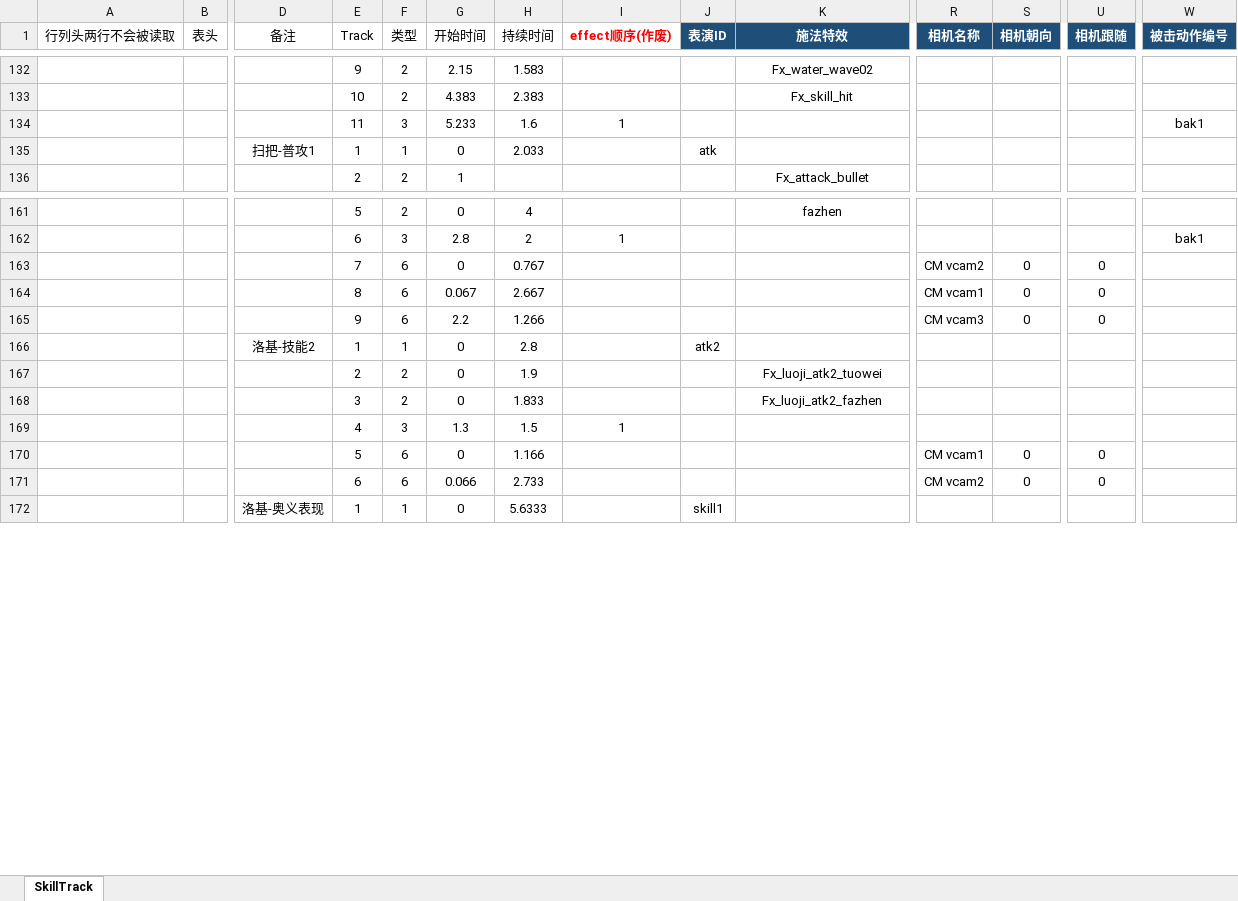
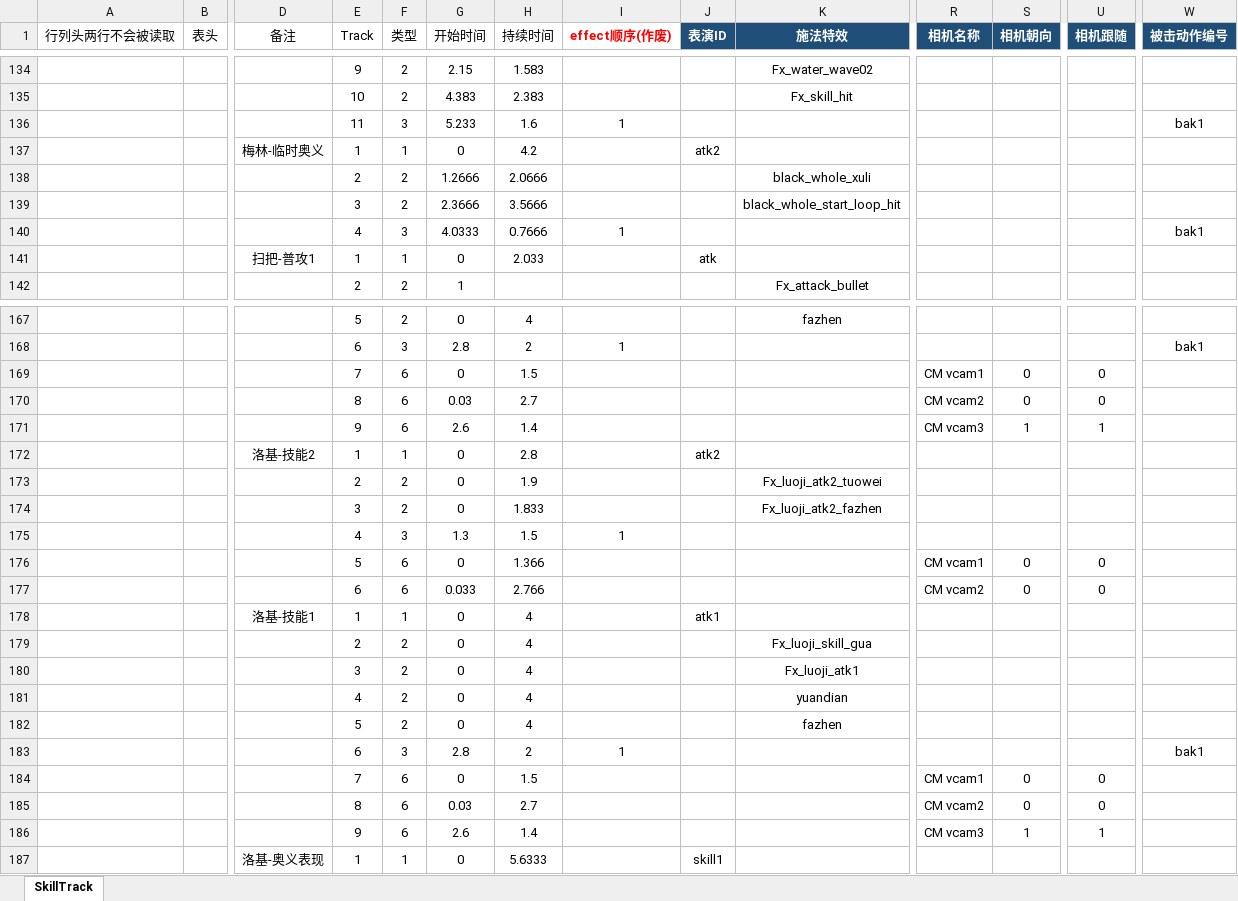
Before and after one commit to east-eden/server, an Excel workbook: config/excel/SkillTrack.xlsx, sheet SkillTrack, drawn as a sheet; only a part is shown, gaps mark what is left out; values as stored, in another font and other column widths than the file's, no borders; table styles not drawn; addresses are those after the commit; rows hold the shown columns only; the diff covers the shown part only; the diff names each change by its address in the sheet, - before the commit and + after, or states it on an @@ line.

```diff
--- a/config/excel/SkillTrack.xlsx (sheet SkillTrack)
+++ b/config/excel/SkillTrack.xlsx (sheet SkillTrack)
+row 137:  |  | 梅林-临时奥义 | 1 | 1 | 0 | 4.2 |  | atk2
+row 138:  |  |  | 2 | 2 | 1.2666 | 2.0666 |  |  | black_whole_xuli
+row 139:  |  |  | 3 | 2 | 2.3666 | 3.5666 |  |  | black_whole_start_loop_hit
+row 140:  |  |  | 4 | 3 | 4.0333 | 0.7666 | 1 |  |  |  |  |  | bak1
-H169 (持续时间): 0.767
+H169 (持续时间): 1.5
-R169 (相机名称): CM vcam2
+R169 (相机名称): CM vcam1
-G170 (开始时间): 0.067
+G170 (开始时间): 0.03
-H170 (持续时间): 2.667
+H170 (持续时间): 2.7
-R170 (相机名称): CM vcam1
+R170 (相机名称): CM vcam2
-G171 (开始时间): 2.2
+G171 (开始时间): 2.6
-H171 (持续时间): 1.266
+H171 (持续时间): 1.4
-S171 (相机朝向): 0
+S171 (相机朝向): 1
-U171 (相机跟随): 0
+U171 (相机跟随): 1
-H176 (持续时间): 1.166
+H176 (持续时间): 1.366
-G177 (开始时间): 0.066
+G177 (开始时间): 0.033
-H177 (持续时间): 2.733
+H177 (持续时间): 2.766
+row 178:  |  | 洛基-技能1 | 1 | 1 | 0 | 4 |  | atk1
+row 179:  |  |  | 2 | 2 | 0 | 4 |  |  | Fx_luoji_skill_gua
+row 180:  |  |  | 3 | 2 | 0 | 4 |  |  | Fx_luoji_atk1
+row 181:  |  |  | 4 | 2 | 0 | 4 |  |  | yuandian
+row 182:  |  |  | 5 | 2 | 0 | 4 |  |  | fazhen
+row 183:  |  |  | 6 | 3 | 2.8 | 2 | 1 |  |  |  |  |  | bak1
+row 184:  |  |  | 7 | 6 | 0 | 1.5 |  |  |  | CM vcam1 | 0 | 0
+row 185:  |  |  | 8 | 6 | 0.03 | 2.7 |  |  |  | CM vcam2 | 0 | 0
+row 186:  |  |  | 9 | 6 | 2.6 | 1.4 |  |  |  | CM vcam3 | 1 | 1
```
Also changed, not shown: 2 added rows, 9 edited cells and cell formats elsewhere in this sheet, config/excel/Att.xlsx, config/excel/Chapter.xlsx, 6 other files.
